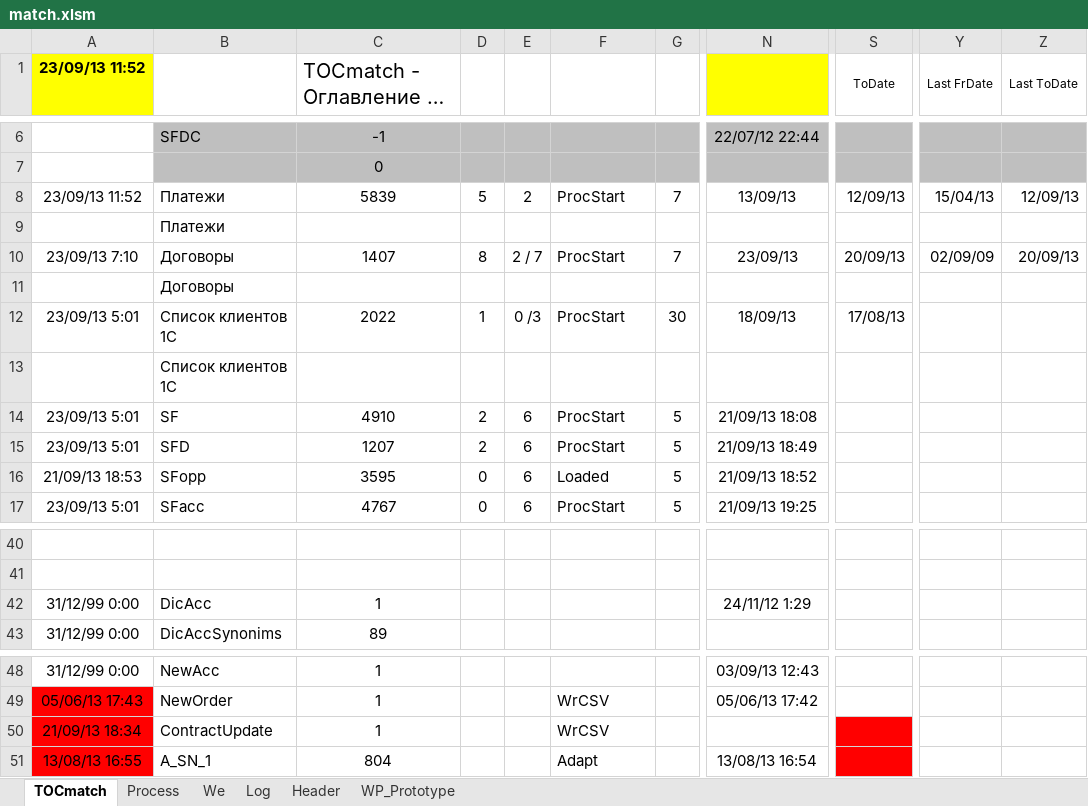
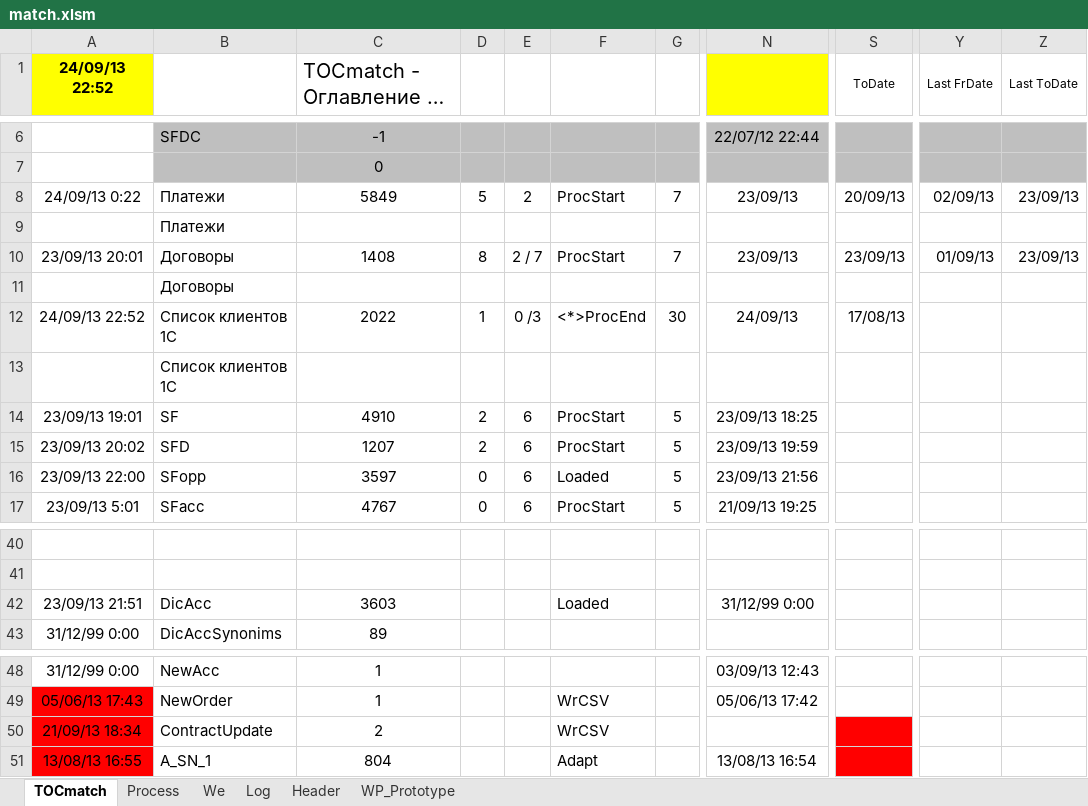
Before and after one commit to PavelKhrapkin/match, an Excel workbook: matchCodes/match.xlsm, sheet TOCmatch, drawn as a sheet; only a part is shown, gaps mark what is left out; long unchanged cells end in …; values as stored, in another font and other column widths than the file's, no borders; the diff names each change by its address in the sheet, - before the commit and + after, or states it on an @@ line.

```diff
--- a/matchCodes/match.xlsm (sheet TOCmatch)
+++ b/matchCodes/match.xlsm (sheet TOCmatch)
-A1: 23/09/13 11:52
+A1: 24/09/13 22:52
-A8 (24/09/13 22:52): 23/09/13 11:52
+A8 (24/09/13 22:52): 24/09/13 0:22
-C8: 5839
+C8: 5849
-N8: 13/09/13
+N8: 23/09/13
-S8 (ToDate): 12/09/13
+S8 (ToDate): 20/09/13
-Y8 (Last FrDate): 15/04/13
+Y8 (Last FrDate): 02/09/13
-Z8 (Last ToDate): 12/09/13
+Z8 (Last ToDate): 23/09/13
-A10 (24/09/13 22:52): 23/09/13 7:10
+A10 (24/09/13 22:52): 23/09/13 20:01
-C10: 1407
+C10: 1408
-S10 (ToDate): 20/09/13
+S10 (ToDate): 23/09/13
-Y10 (Last FrDate): 02/09/09
+Y10 (Last FrDate): 01/09/13
-Z10 (Last ToDate): 20/09/13
+Z10 (Last ToDate): 23/09/13
-A12 (24/09/13 22:52): 23/09/13 5:01
+A12 (24/09/13 22:52): 24/09/13 22:52
-F12: ProcStart
+F12: <*>ProcEnd
-N12: 18/09/13
+N12: 24/09/13
-A14 (24/09/13 22:52): 23/09/13 5:01
+A14 (24/09/13 22:52): 23/09/13 19:01
-N14: 21/09/13 18:08
+N14: 23/09/13 18:25
-A15 (24/09/13 22:52): 23/09/13 5:01
+A15 (24/09/13 22:52): 23/09/13 20:02
-N15: 21/09/13 18:49
+N15: 23/09/13 19:59
-A16 (24/09/13 22:52): 21/09/13 18:53
+A16 (24/09/13 22:52): 23/09/13 22:00
-C16: 3595
+C16: 3597
-N16: 21/09/13 18:52
+N16: 23/09/13 21:56
-A42 (24/09/13 22:52): 31/12/99 0:00
+A42 (24/09/13 22:52): 23/09/13 21:51
-C42: 1
+C42: 3603
-F42: (empty)
+F42: Loaded
-N42: 24/11/12 1:29
+N42: 31/12/99 0:00
-C50: 1
+C50: 2
```
Also changed, not shown: sheet Log, sheet Process, sheet Header.
